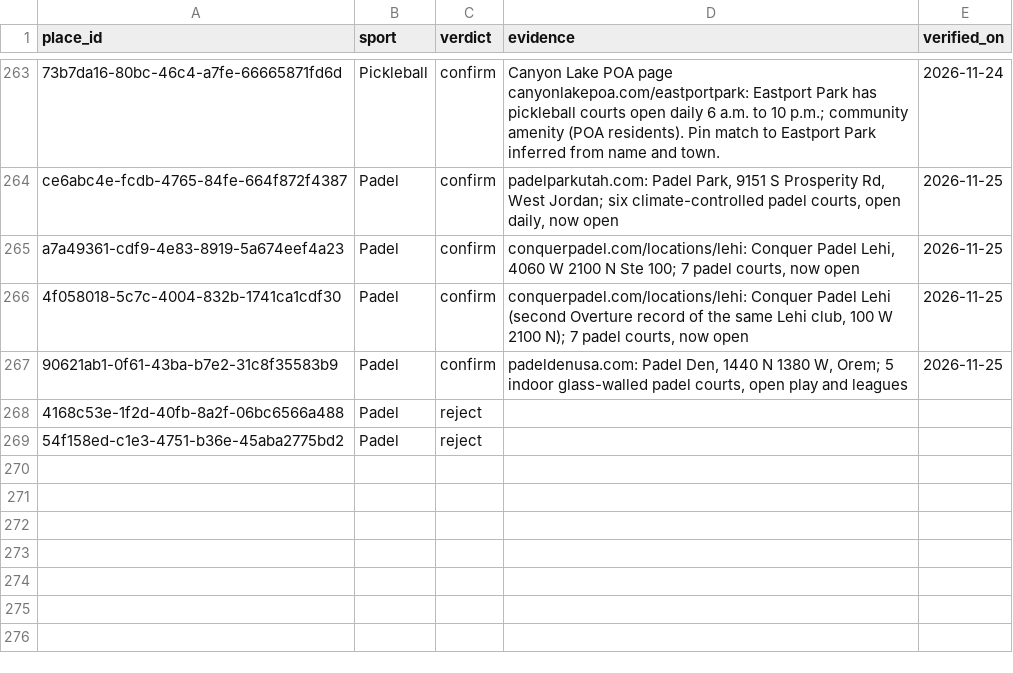
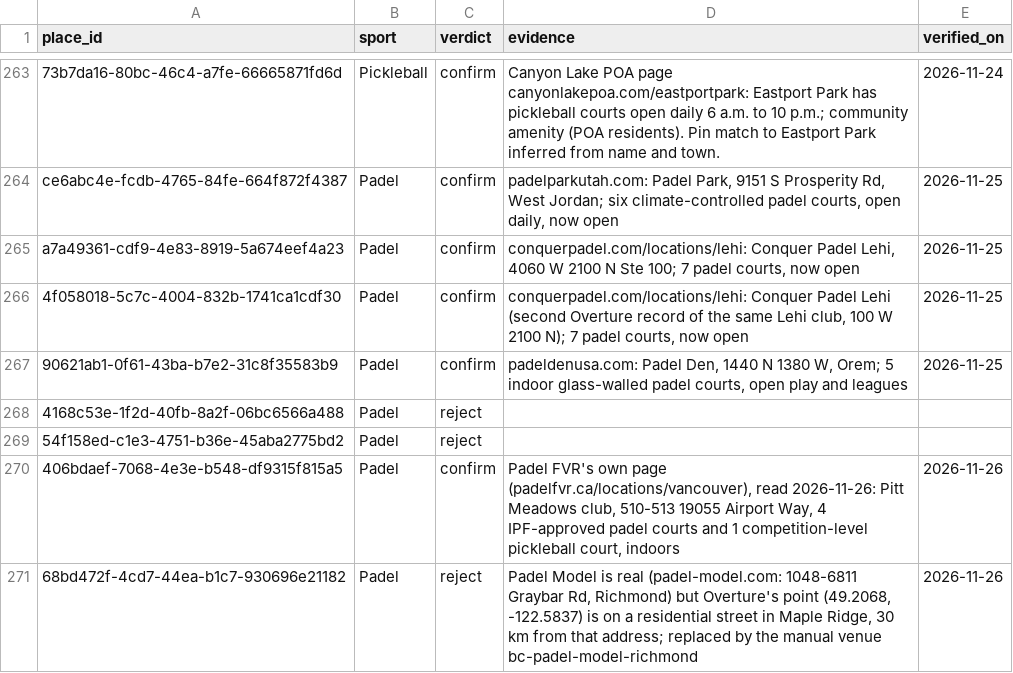
Before and after one commit to abov/courtconnect-ca, a CSV file: transform/seeds/place_sport_overrides.csv, drawn as a sheet; only a part is shown, gaps mark what is left out.

```diff
--- a/transform/seeds/place_sport_overrides.csv
+++ b/transform/seeds/place_sport_overrides.csv
@@ -269 +269,3 @@ a7a49361-cdf9-4e83-8919-5a674eef4a23,Padel,confirm,"conquerpadel.com/locations/l
 54f158ed-c1e3-4751-b36e-45aba2775bd2,Padel,reject,,
+406bdaef-7068-4e3e-b548-df9315f815a5,Padel,confirm,"Padel FVR's own page (padelfvr.ca/locations/vancouver), read 2026-11-26: Pitt Meadows club, 510-513 19055 Airport Way, 4 IPF-approved padel courts and 1 competition-level pickleball court, indoors",2026-11-26
+68bd472f-4cd7-44ea-b1c7-930696e21182,Padel,reject,"Padel Model is real (padel-model.com: 1048-6811 Graybar Rd, Richmond) but Overture's point (49.2068, -122.5837) is on a residential street in Maple Ridge, 30 km from that address; replaced by the manual venue bc-padel-model-richmond",2026-11-26
```
Also changed, not shown: transform/seeds/venue_actions.csv, transform/seeds/venue_leads.csv, 5 other files.
